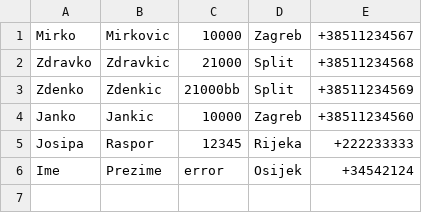
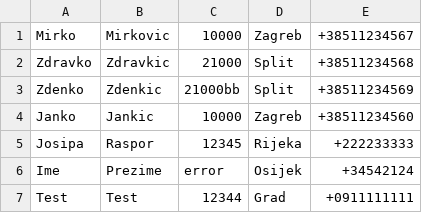
Before and after one commit to jraspor/CSVDataReader, a CSV file: CSVDataReader/CSVFile/podaci.csv, drawn as a sheet; the diff names each change by its address in the sheet, - before the commit and + after, or states it on an @@ line.

```diff
--- a/CSVDataReader/CSVFile/podaci.csv
+++ b/CSVDataReader/CSVFile/podaci.csv
+row 7: Test | Test | 12344 | Grad | +0911111111
```
Also changed, not shown: 2 other files.
